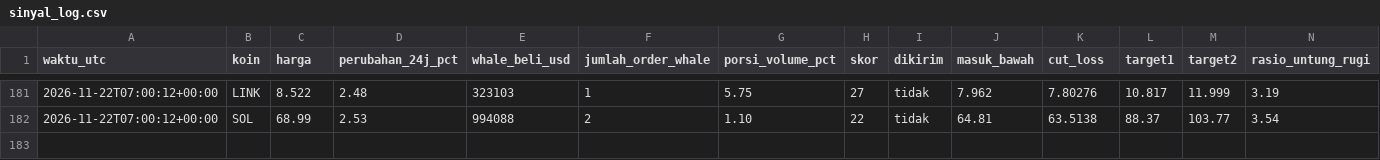
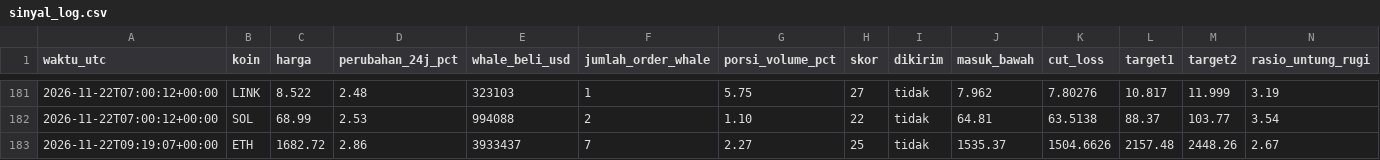
Before and after one commit to Ilhamikir/whale-tracker-v2, a CSV file: sinyal_log.csv, drawn as a sheet; only a part is shown, gaps mark what is left out; rows hold the shown columns only; the diff names each change by its address in the sheet, - before the commit and + after, or states it on an @@ line.

Commit message:
Pembaruan whale tracker

```diff
--- a/sinyal_log.csv
+++ b/sinyal_log.csv
+row 183: 2026-11-22T09:19:07+00:00 | ETH | 1682.72 | 2.86 | 3933437 | 7 | 2.27 | 25 | tidak | 1535.37 | 1504.6626 | 2157.48 | 2448.26 | 2.67
```
Also changed, not shown: 1 other file.
